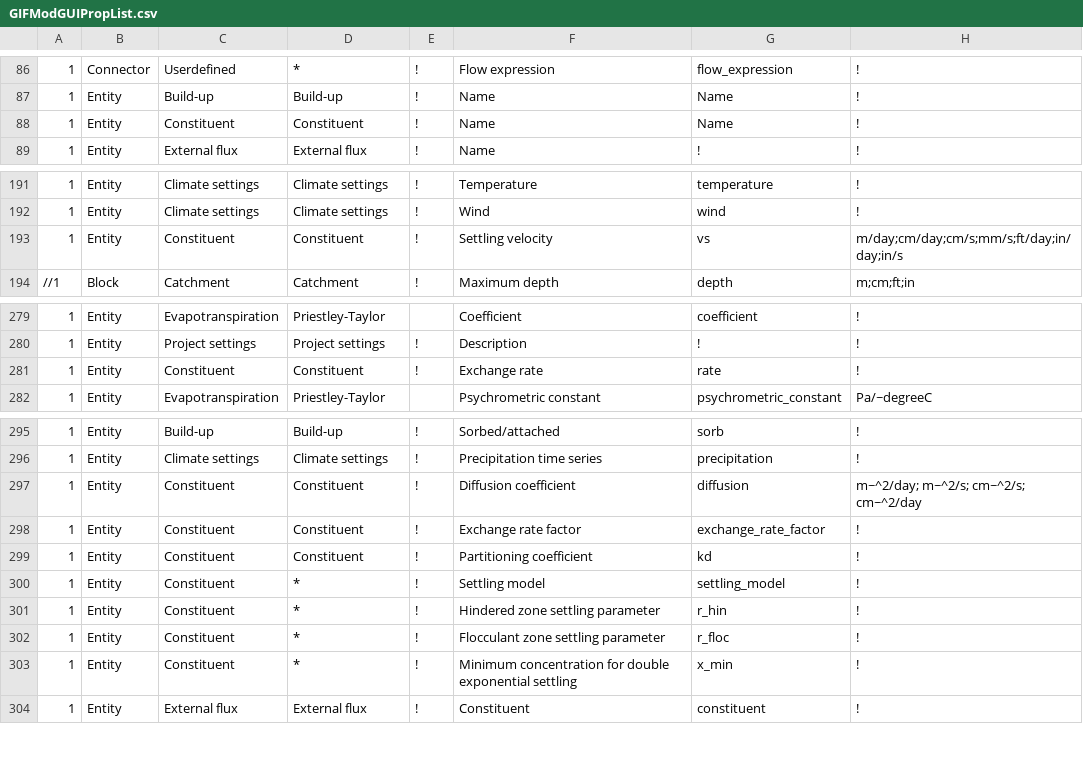
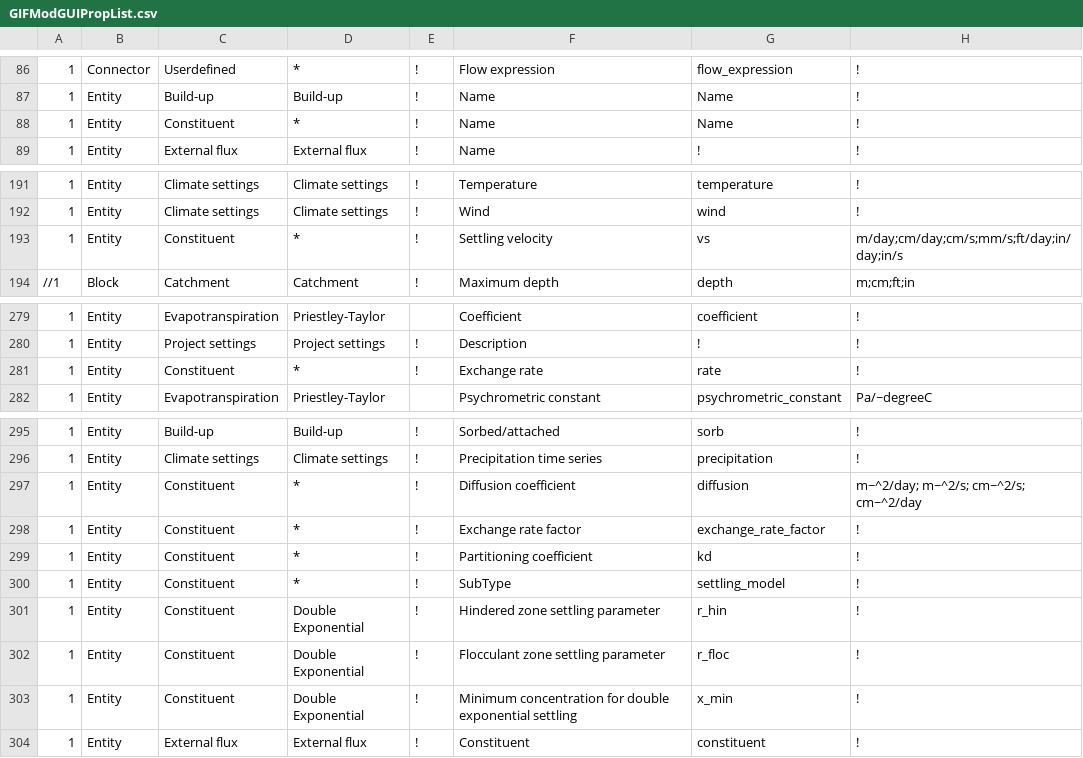
Before and after one commit to ArashMassoudieh/GIFMod, a CSV file: GIFModGUIPropList.csv, drawn as a sheet; only a part is shown, gaps mark what is left out; the diff names each change by its address in the sheet, - before the commit and + after, or states it on an @@ line.

Commit message:
Constituent settling model

```diff
--- a/GIFModGUIPropList.csv
+++ b/GIFModGUIPropList.csv
-D88: Constituent
+D88: *
-D193: Constituent
+D193: *
-D281: Constituent
+D281: *
-D297:D299: Constituent
+D297:D299: *
-F300: Settling model
+F300: SubType
-D301:D303: *
+D301:D303: Double Exponential
```
Also changed, not shown: x64/GIFMod/Debug/GIFModGUIPropList.csv, 9 other files.
